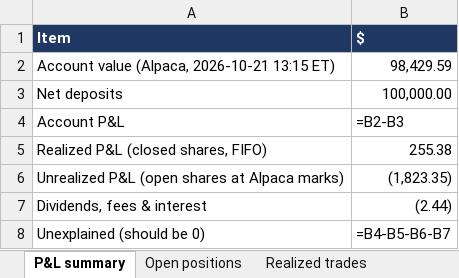
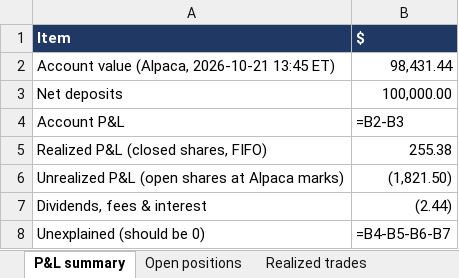
Before and after one commit to andreaskoul/test_trading_agent, an Excel workbook: fund_state/live/ledger/fund_positions.xlsx, sheet P&L summary, drawn as a sheet; values as stored, in another font and other column widths than the file's, no borders; formulas without a stored value are shown as written; removed rows and columns are numbered as before the commit, all else as after; the diff names each change by its address in the sheet, - before the commit and + after, or states it on an @@ line.

```diff
--- a/fund_state/live/ledger/fund_positions.xlsx (sheet P&L summary)
+++ b/fund_state/live/ledger/fund_positions.xlsx (sheet P&L summary)
-row 2: Account value (Alpaca, 2026-10-21 13:15 ET) | 98,429.59
+row 2: Account value (Alpaca, 2026-10-21 13:45 ET) | 98,431.44
-B6 ($): (1,823.35)
+B6 ($): (1,821.50)
```
Also changed, not shown: sheet Positions, sheet Open positions, 2 other files.
